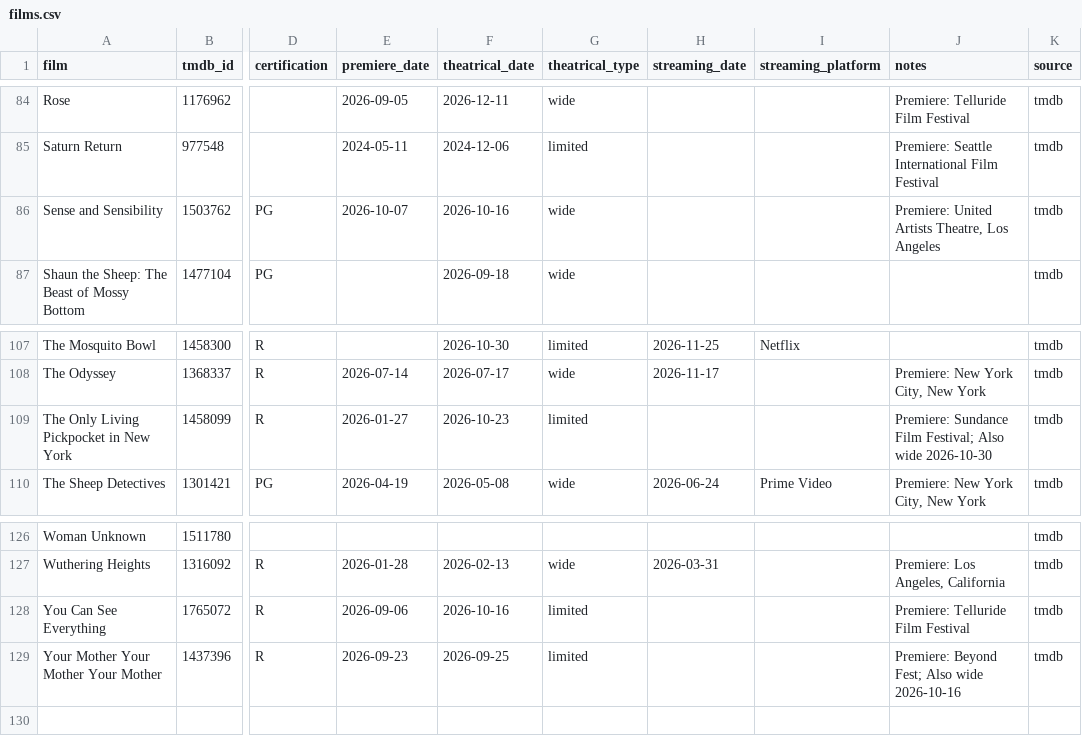
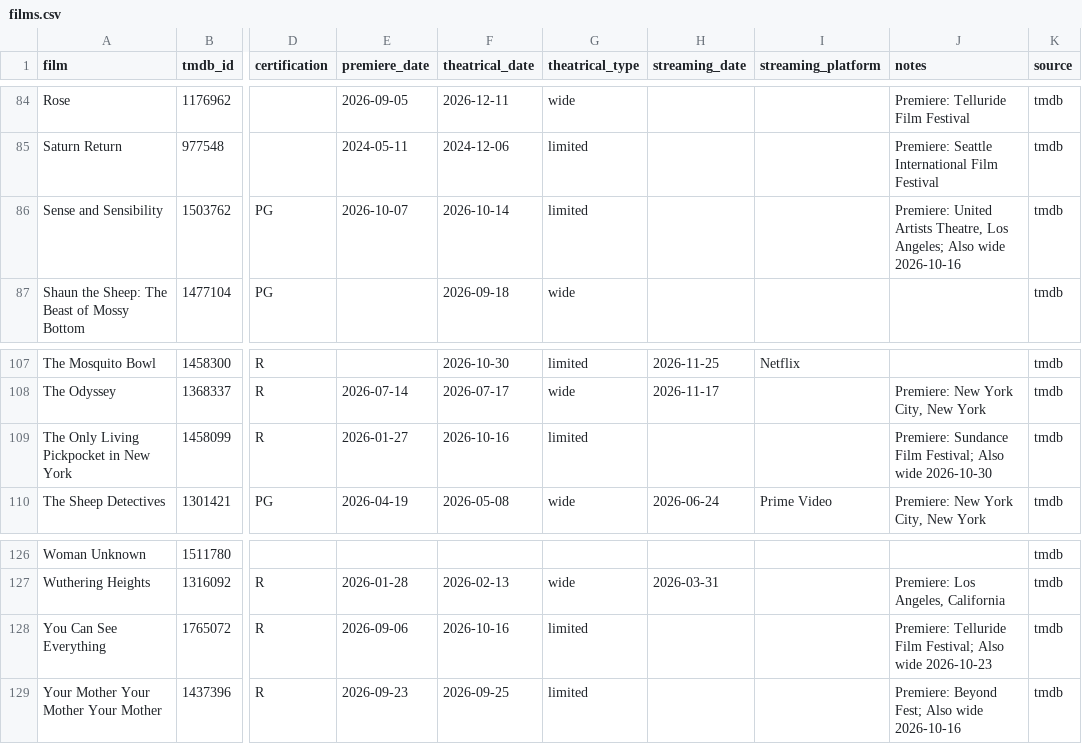
Before and after one commit to mattheuscolyn/oscars-dashboard, a CSV file: data/films.csv, drawn as a sheet; only a part is shown, gaps mark what is left out; the diff names each change by its address in the sheet, - before the commit and + after, or states it on an @@ line.

```diff
--- a/data/films.csv
+++ b/data/films.csv
-F86 (theatrical_date): 2026-10-16
+F86 (theatrical_date): 2026-10-14
-G86 (theatrical_type): wide
+G86 (theatrical_type): limited
-J86 (notes): …Theatre, Los Angeles
+J86 (notes): …Theatre, Los Angeles; Also wide 2026-10-16
-F109 (theatrical_date): 2026-10-23
+F109 (theatrical_date): 2026-10-16
-J128 (notes): Premiere: Telluride Film Festival
+J128 (notes): Premiere: Telluride Film Festival; Also wide 2026-10-23
```
Also changed, not shown: 1 other file.
